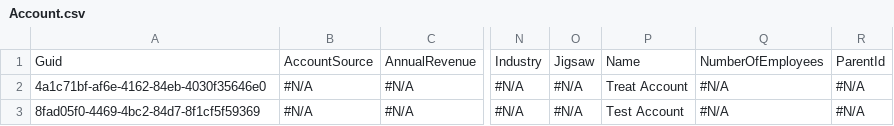
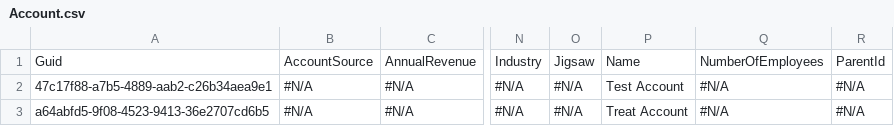
Before and after one commit to Prodlymoover/CPQ-Test--34, a CSV file: Account.csv, drawn as a sheet; only a part is shown, gaps mark what is left out; the diff names each change by its address in the sheet, - before the commit and + after, or states it on an @@ line.

Commit message:
Saved data from the control instance into the repository master branch

```diff
--- a/Account.csv
+++ b/Account.csv
-A2: 4a1c71bf-af6e-4162-84eb-4030f35646e0
+A2: 47c17f88-a7b5-4889-aab2-c26b34aea9e1
-P2: Treat Account
+P2: Test Account
-A3: 8fad05f0-4469-4bc2-84d7-8f1cf5f59369
+A3: a64abfd5-9f08-4523-9413-36e2707cd6b5
-P3: Test Account
+P3: Treat Account
```
